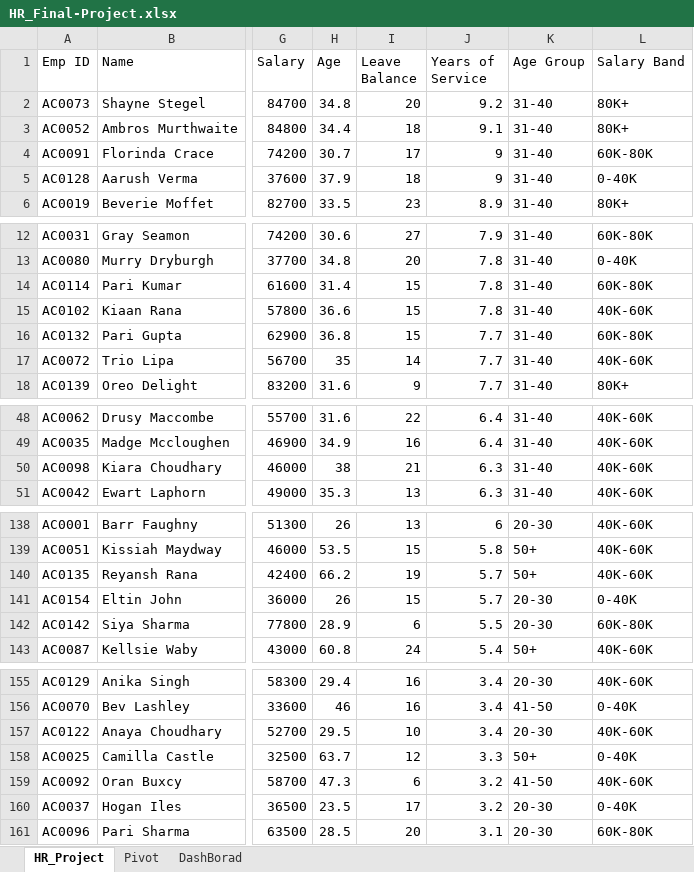
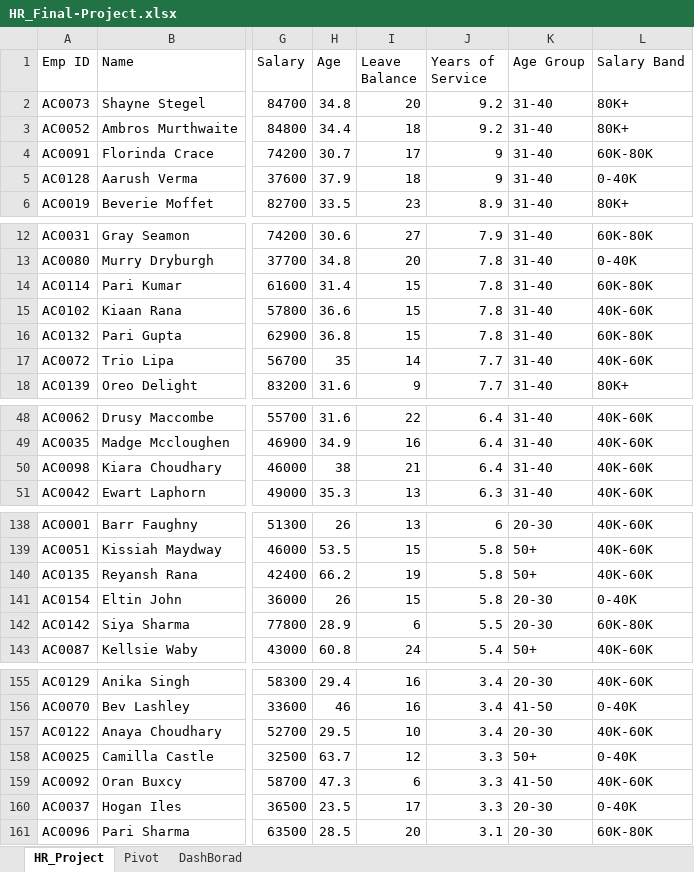
Before and after one commit to ahmedalijr9/HR-Analytics-Compensation-Report, an Excel workbook: HR_Final-Project.xlsx, sheet HR_Project, drawn as a sheet; only a part is shown, gaps mark what is left out; values as stored, in another font and other column widths than the file's, no borders; table styles not drawn; the diff covers the shown part only; the diff names each change by its address in the sheet, - before the commit and + after, or states it on an @@ line.

Commit message:
update project files

```diff
--- a/HR_Final-Project.xlsx (sheet HR_Project)
+++ b/HR_Final-Project.xlsx (sheet HR_Project)
-J3 (Years of Service): 9.1
+J3 (Years of Service): 9.2
-J16 (Years of Service): 7.7
+J16 (Years of Service): 7.8
-J50 (Years of Service): 6.3
+J50 (Years of Service): 6.4
-J140:J141 (Years of Service): 5.7
+J140:J141 (Years of Service): 5.8
-J159:J160 (Years of Service): 3.2
+J159:J160 (Years of Service): 3.3
```
Also changed, not shown: 11 edited cells elsewhere in this sheet, sheet Pivot, charts or pictures.
